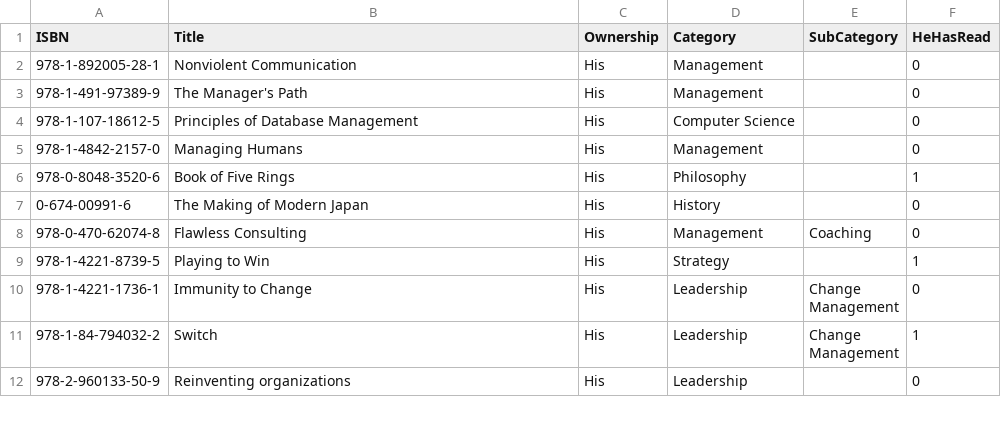
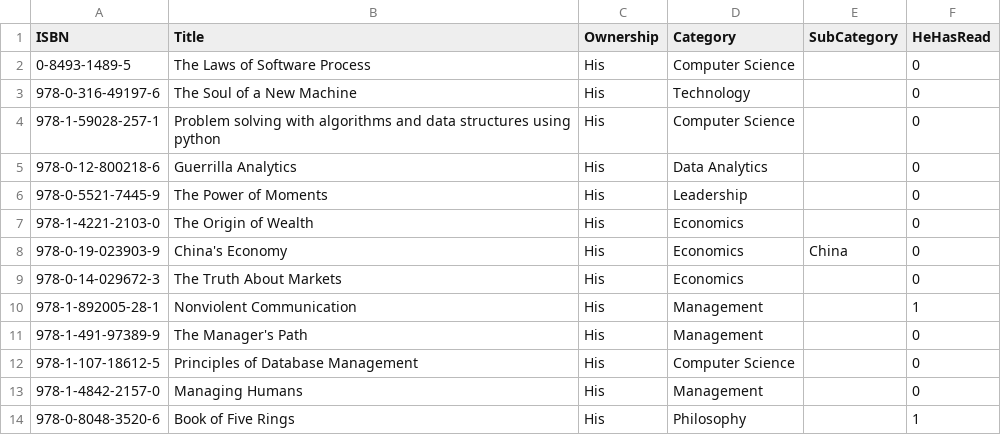
Before and after one commit to ThoughtfulPractice/books_catalogue_vis, a CSV file: data/raw/books.csv, drawn as a sheet; only a part is shown; the shorter side is filled out with more unchanged rows.

Commit message:
Update books.csv

```diff
--- a/data/raw/books.csv
+++ b/data/raw/books.csv
@@ -1,3 +1,11 @@
 ISBN,Title,Ownership,Category,SubCategory,HeHasRead
-978-1-892005-28-1,Nonviolent Communication,His,Management,,0
+0-8493-1489-5,The Laws of Software Process,His,Computer Science,,0
+978-0-316-49197-6,The Soul of a New Machine,His,Technology,,0
+978-1-59028-257-1,Problem solving with algorithms and data structures using python,His,Computer Science,,0
+978-0-12-800218-6,Guerrilla Analytics,His,Data Analytics,,0
+978-0-5521-7445-9,The Power of Moments,His,Leadership,,0
+978-1-4221-2103-0,The Origin of Wealth,His,Economics,,0
+978-0-19-023903-9,"China's Economy",His,Economics,China,0
+978-0-14-029672-3,The Truth About Markets,His,Economics,,0
+978-1-892005-28-1,Nonviolent Communication,His,Management,,1
 978-1-491-97389-9,"The Manager's Path",His,Management,,0
```
